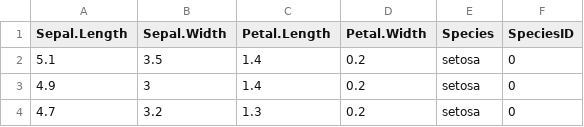
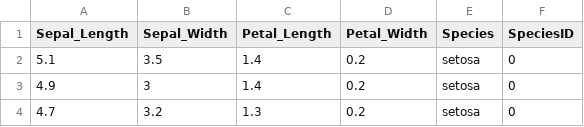
Before and after one commit to troescherw/datasets, a CSV file: iris.csv, drawn as a sheet; only a part is shown.

Commit message:
Add files via upload
Spaltenüberschriften angepasst

```diff
--- a/iris.csv
+++ b/iris.csv
@@ -1,2 +1,2 @@
-Sepal.Length;Sepal.Width;Petal.Length;Petal.Width;Species;SpeciesID
+Sepal_Length;Sepal_Width;Petal_Length;Petal_Width;Species;SpeciesID
 5.1;3.5;1.4;0.2;setosa;0
```
